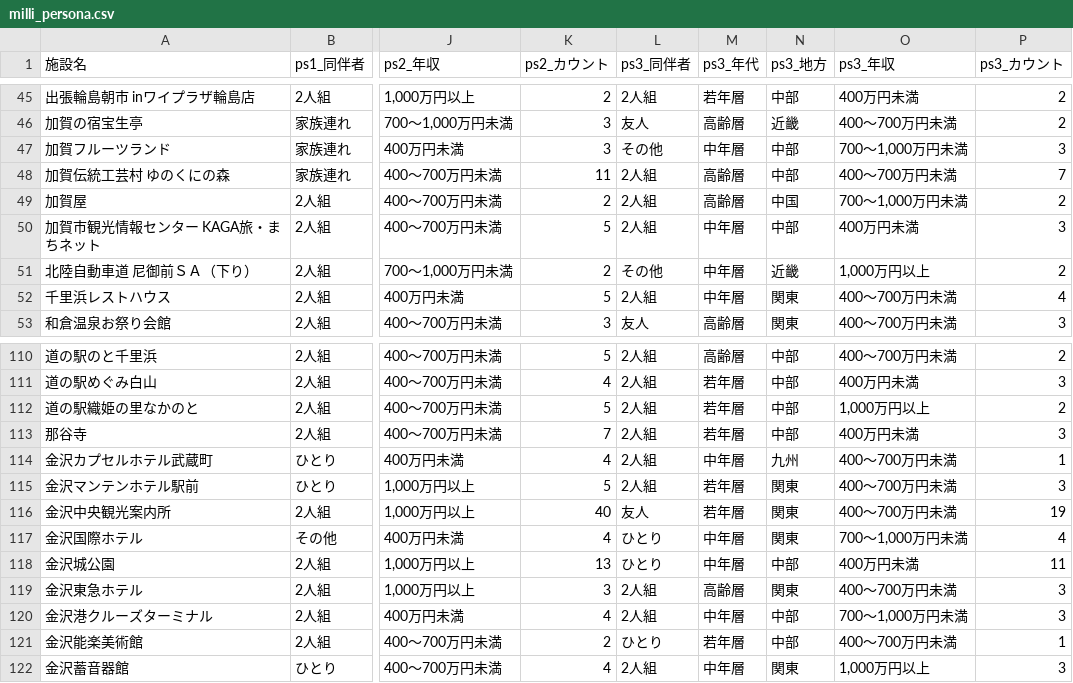
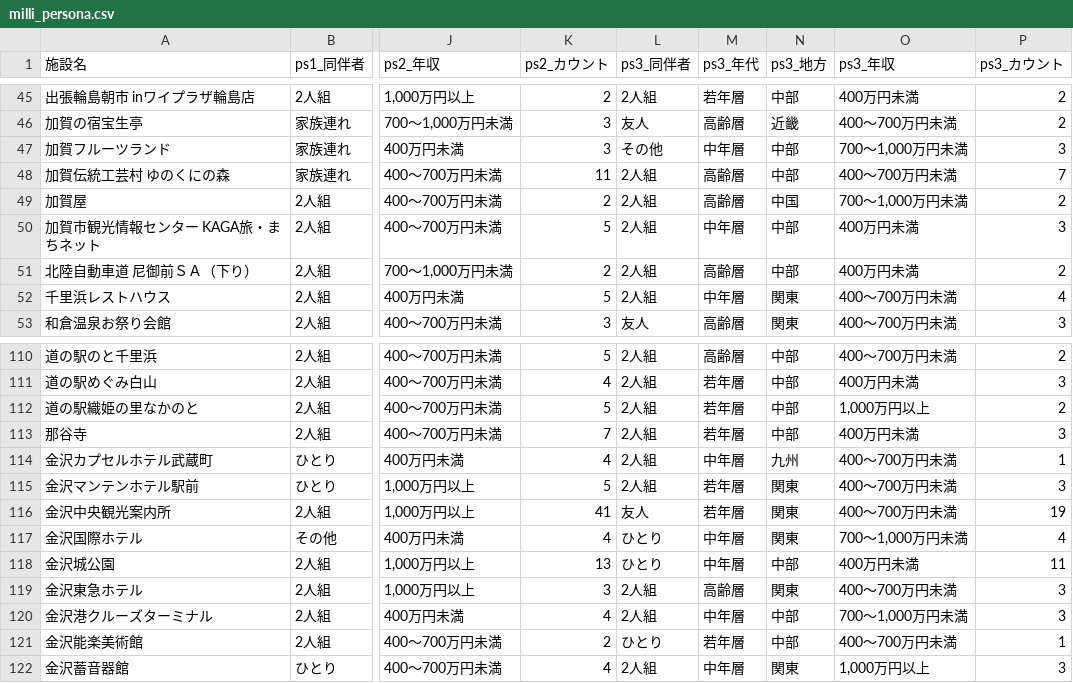
Before and after one commit to BeeB-C4N/tifo, a CSV file: ishikawa/milli_persona.csv, drawn as a sheet; only a part is shown, gaps mark what is left out; the diff names each change by its address in the sheet, - before the commit and + after, or states it on an @@ line.

```diff
--- a/ishikawa/milli_persona.csv
+++ b/ishikawa/milli_persona.csv
-L51 (ps3_同伴者): その他
+L51 (ps3_同伴者): 2人組
-M51 (ps3_年代): 中年層
+M51 (ps3_年代): 高齢層
-N51 (ps3_地方): 近畿
+N51 (ps3_地方): 中部
-O51 (ps3_年収): 1,000万円以上
+O51 (ps3_年収): 400万円未満
-K116 (ps2_カウント): 40
+K116 (ps2_カウント): 41
```
Also changed, not shown: ishikawa/milli_complain.tsv, ishikawa/milli_score.csv.
